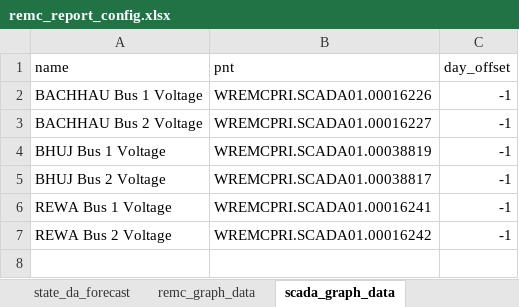
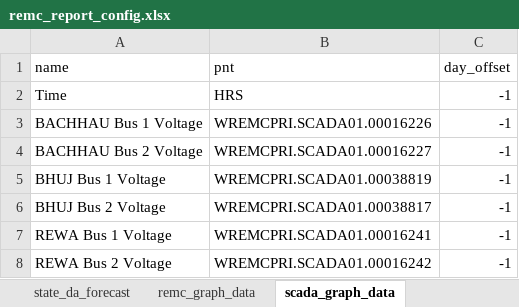
Before and after one commit to nagasudhirpulla/wrldc_remc_reports_generator, an Excel workbook: config/remc_report_config.xlsx, sheet scada_graph_data, drawn as a sheet; values as stored, in another font and other column widths than the file's, no borders; the diff names each change by its address in the sheet, - before the commit and + after, or states it on an @@ line.

Commit message:
chnages

```diff
--- a/config/remc_report_config.xlsx (sheet scada_graph_data)
+++ b/config/remc_report_config.xlsx (sheet scada_graph_data)
+row 2: Time | HRS | -1
```
Also changed, not shown: sheet remc_graph_data.
